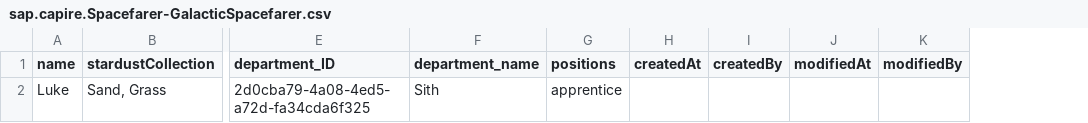
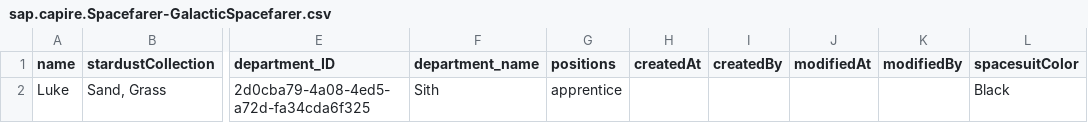
Before and after one commit to Wittibalint/galactic.spacefarer.adventure, a CSV file: db/data/sap.capire.Spacefarer-GalacticSpacefarer.csv, drawn as a sheet; only a part is shown, gaps mark what is left out; the diff names each change by its address in the sheet, - before the commit and + after, or states it on an @@ line.

Commit message:
add spacesuit color

```diff
--- a/db/data/sap.capire.Spacefarer-GalacticSpacefarer.csv
+++ b/db/data/sap.capire.Spacefarer-GalacticSpacefarer.csv
+column L (spacesuitColor), row 2: Black
```
Also changed, not shown: 2 other files.
